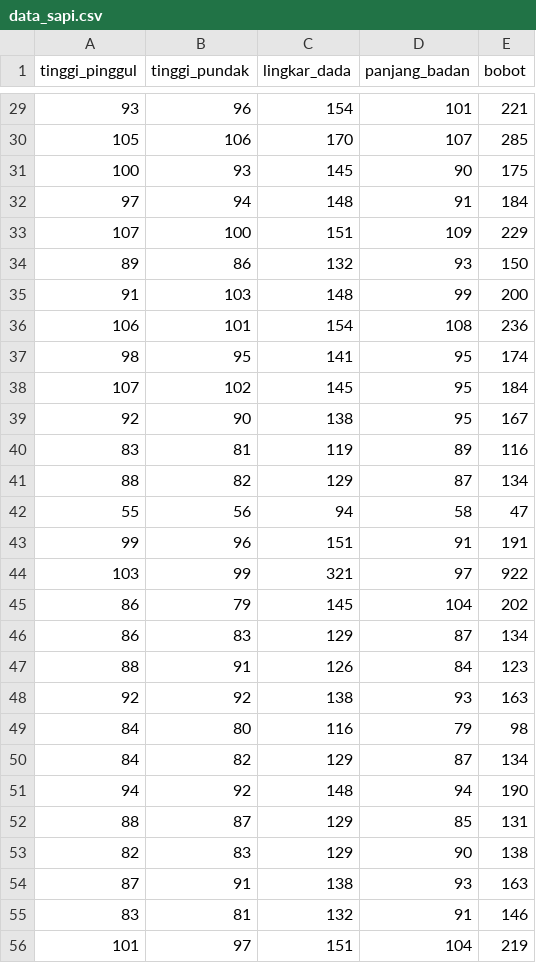
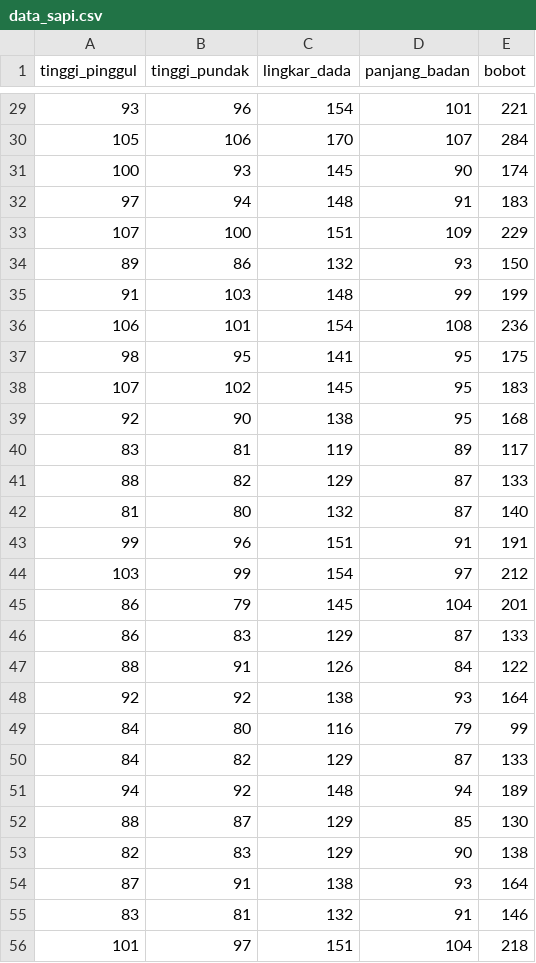
Before and after one commit to aliftriadi/karkas-sapi, a CSV file: data_sapi.csv, drawn as a sheet; only a part is shown, gaps mark what is left out; the diff covers the shown part only.

```diff
--- a/data_sapi.csv
+++ b/data_sapi.csv
@@ -29,28 +29,28 @@ tinggi_pinggul,tinggi_pundak,lingkar_dada,panjang_badan,bobot
 93,96,154,101,221
-105,106,170,107,285
-100,93,145,90,175
-97,94,148,91,184
+105,106,170,107,284
+100,93,145,90,174
+97,94,148,91,183
 107,100,151,109,229
 89,86,132,93,150
-91,103,148,99,200
+91,103,148,99,199
 106,101,154,108,236
-98,95,141,95,174
-107,102,145,95,184
-92,90,138,95,167
-83,81,119,89,116
-88,82,129,87,134
-55,56,94,58,47
+98,95,141,95,175
+107,102,145,95,183
+92,90,138,95,168
+83,81,119,89,117
+88,82,129,87,133
+81,80,132,87,140
 99,96,151,91,191
-103,99,321,97,922
-86,79,145,104,202
-86,83,129,87,134
-88,91,126,84,123
-92,92,138,93,163
-84,80,116,79,98
-84,82,129,87,134
-94,92,148,94,190
-88,87,129,85,131
+103,99,154,97,212
+86,79,145,104,201
+86,83,129,87,133
+88,91,126,84,122
+92,92,138,93,164
+84,80,116,79,99
+84,82,129,87,133
+94,92,148,94,189
+88,87,129,85,130
 82,83,129,90,138
-87,91,138,93,163
+87,91,138,93,164
 83,81,132,91,146
-101,97,151,104,219
+101,97,151,104,218
```
Also changed, not shown: 2 added rows, 2 removed rows and 78 edited cells elsewhere in this file.
